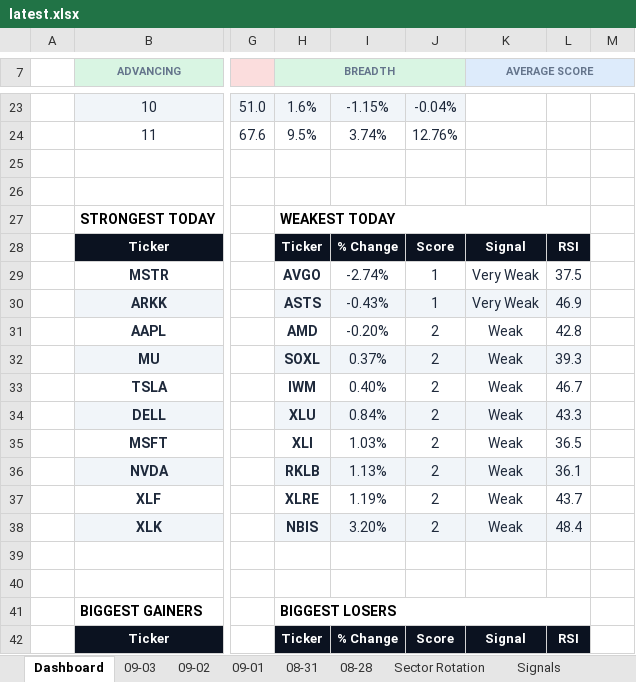
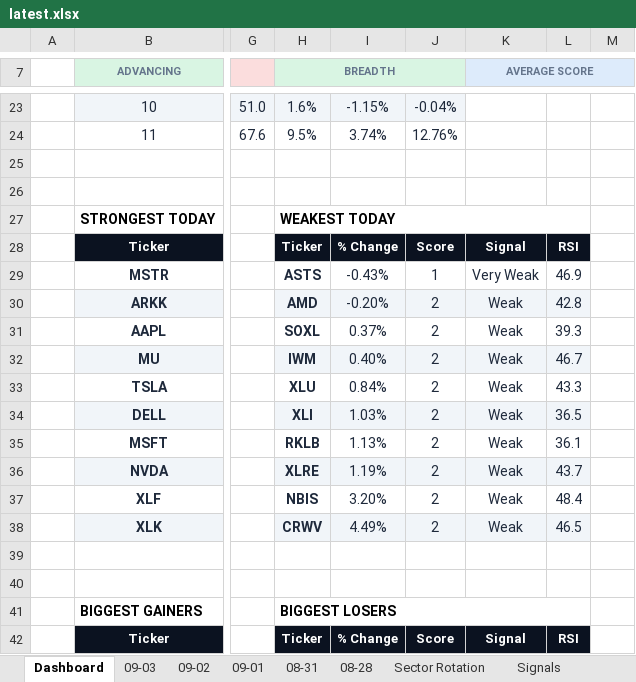
Before and after one commit to GeoWizard4645/Stock-Analysis-for-my-Grandpa, an Excel workbook: docs/data/latest.xlsx, sheet Dashboard, drawn as a sheet; only a part is shown, gaps mark what is left out; values as stored, in another font and other column widths than the file's, no borders; charts and pictures and conditional formats not drawn; the diff covers the shown part only; the diff names each change by its address in the sheet, - before the commit and + after, or states it on an @@ line.

```diff
--- a/docs/data/latest.xlsx (sheet Dashboard)
+++ b/docs/data/latest.xlsx (sheet Dashboard)
-H29 (BREADTH): AVGO
+H29 (BREADTH): ASTS
-I29: -2.74%
+I29: -0.43%
-L29: 37.5
+L29: 46.9
-H30 (BREADTH): ASTS
+H30 (BREADTH): AMD
-I30: -0.43%
+I30: -0.20%
-J30: 1
+J30: 2
-K30 (AVERAGE SCORE): Very Weak
+K30 (AVERAGE SCORE): Weak
-L30: 46.9
+L30: 42.8
-H31 (BREADTH): AMD
+H31 (BREADTH): SOXL
-I31: -0.20%
+I31: 0.37%
-L31: 42.8
+L31: 39.3
-H32 (BREADTH): SOXL
+H32 (BREADTH): IWM
-I32: 0.37%
+I32: 0.40%
-L32: 39.3
+L32: 46.7
-H33 (BREADTH): IWM
+H33 (BREADTH): XLU
-I33: 0.40%
+I33: 0.84%
-L33: 46.7
+L33: 43.3
-H34 (BREADTH): XLU
+H34 (BREADTH): XLI
-I34: 0.84%
+I34: 1.03%
-L34: 43.3
+L34: 36.5
-H35 (BREADTH): XLI
+H35 (BREADTH): RKLB
-I35: 1.03%
+I35: 1.13%
-L35: 36.5
+L35: 36.1
-H36 (BREADTH): RKLB
+H36 (BREADTH): XLRE
-I36: 1.13%
+I36: 1.19%
-L36: 36.1
+L36: 43.7
-H37 (BREADTH): XLRE
+H37 (BREADTH): NBIS
-I37: 1.19%
+I37: 3.20%
-L37: 43.7
+L37: 48.4
-H38 (BREADTH): NBIS
+H38 (BREADTH): CRWV
-I38: 3.20%
+I38: 4.49%
-L38: 48.4
+L38: 46.5
```
Also changed, not shown: 2 added rows, 2 removed rows, 42 edited cells and cell formats elsewhere in this sheet, sheet 09-01, sheet 08-28, sheet 08-31, sheet 09-02, sheet 09-03, sheet Signals, 1 other file.
